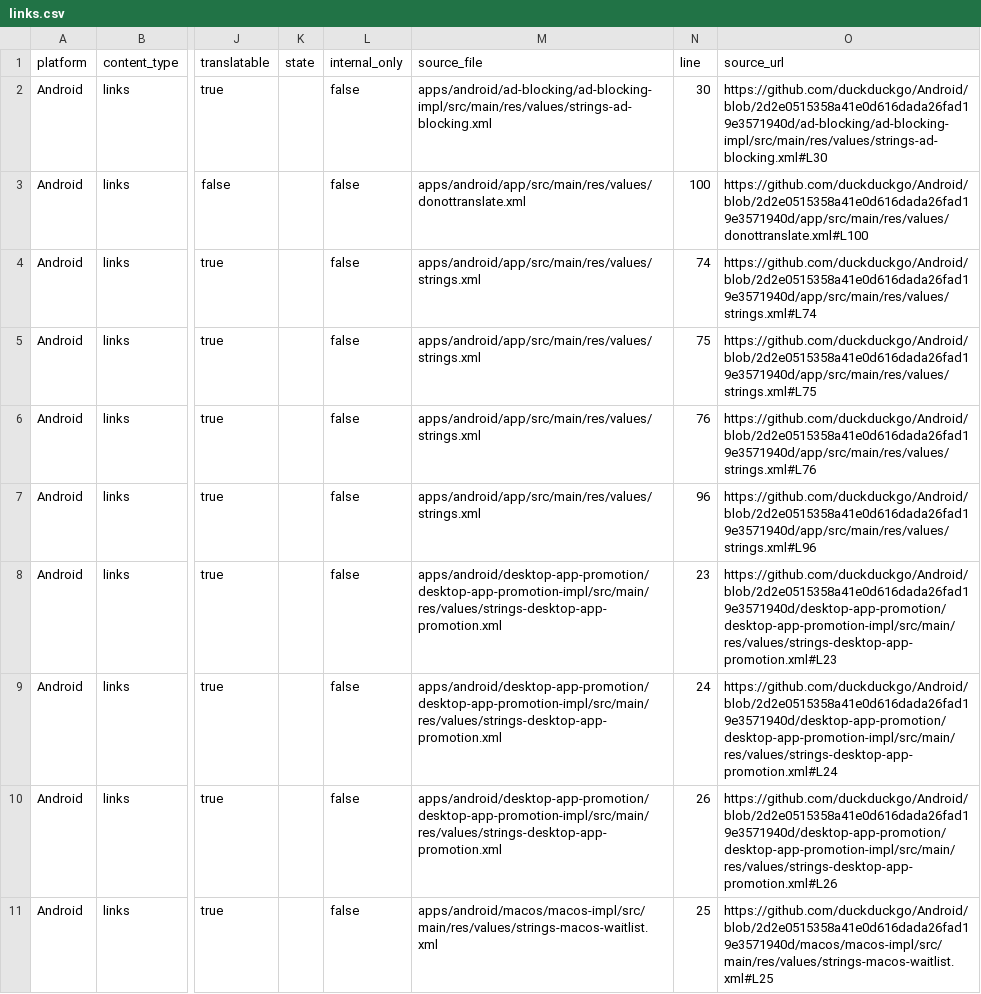
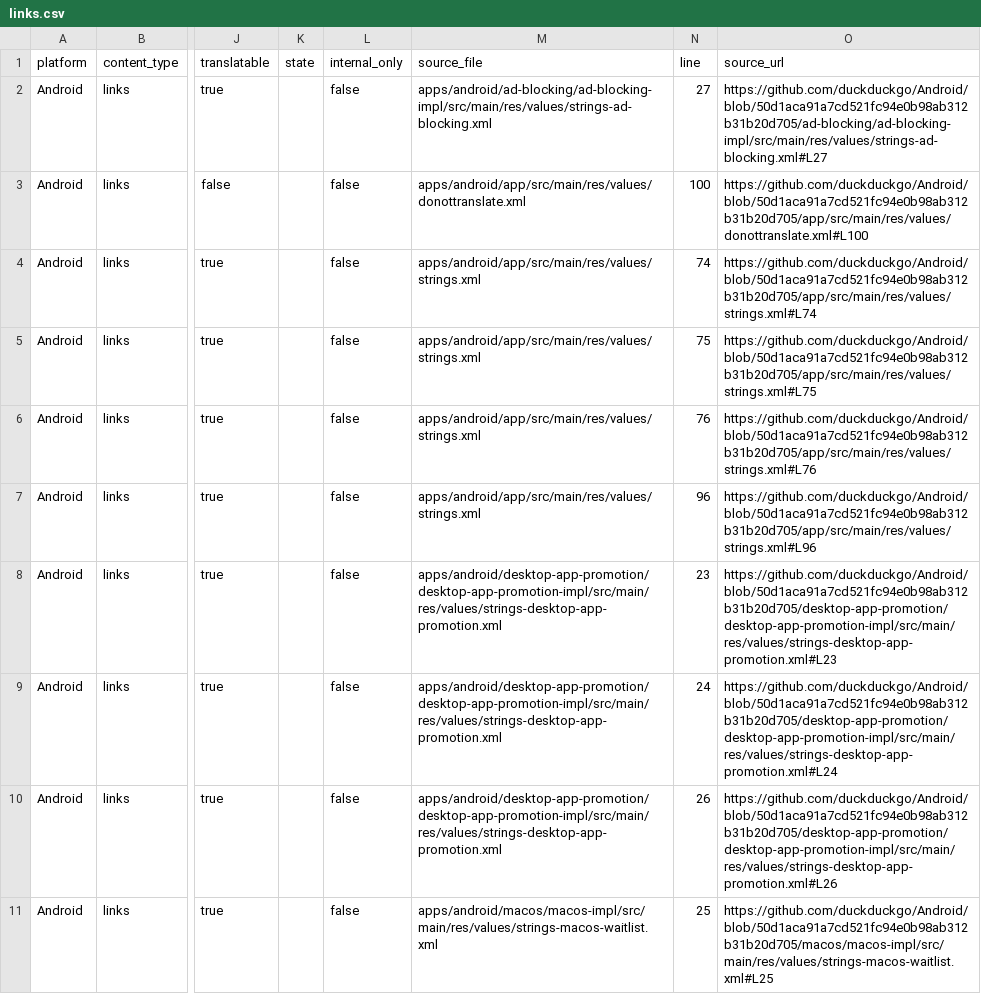
Before and after one commit to duckduckgo/product-copy, a CSV file: strings/android/links.csv, drawn as a sheet; only a part is shown, gaps mark what is left out; the diff covers the shown part only; the diff names each change by its address in the sheet, - before the commit and + after, or states it on an @@ line.

```diff
--- a/strings/android/links.csv
+++ b/strings/android/links.csv
-N2 (line): 30
+N2 (line): 27
-O2 (source_url): https://github.com/duckduckgo/Android/blob/2d2e0515358a41e0d616dada26fad19e3571940d/ad-blocking/ad-blocking-impl/src/main/res/values/strings-ad-blocking.xml#L30
+O2 (source_url): https://github.com/duckduckgo/Android/blob/50d1aca91a7cd521fc94e0b98ab312b31b20d705/ad-blocking/ad-blocking-impl/src/main/res/values/strings-ad-blocking.xml#L27
-O3 (source_url): https://github.com/duckduckgo/Android/blob/2d2e0515358a41e0d616dada26fad19e3571940d/app/src/main/res/values/donottranslate.xml#L100
+O3 (source_url): https://github.com/duckduckgo/Android/blob/50d1aca91a7cd521fc94e0b98ab312b31b20d705/app/src/main/res/values/donottranslate.xml#L100
-O4 (source_url): https://github.com/duckduckgo/Android/blob/2d2e0515358a41e0d616dada26fad19e3571940d/app/src/main/res/values/strings.xml#L74
+O4 (source_url): https://github.com/duckduckgo/Android/blob/50d1aca91a7cd521fc94e0b98ab312b31b20d705/app/src/main/res/values/strings.xml#L74
-O5 (source_url): https://github.com/duckduckgo/Android/blob/2d2e0515358a41e0d616dada26fad19e3571940d/app/src/main/res/values/strings.xml#L75
+O5 (source_url): https://github.com/duckduckgo/Android/blob/50d1aca91a7cd521fc94e0b98ab312b31b20d705/app/src/main/res/values/strings.xml#L75
-O6 (source_url): https://github.com/duckduckgo/Android/blob/2d2e0515358a41e0d616dada26fad19e3571940d/app/src/main/res/values/strings.xml#L76
+O6 (source_url): https://github.com/duckduckgo/Android/blob/50d1aca91a7cd521fc94e0b98ab312b31b20d705/app/src/main/res/values/strings.xml#L76
-O7 (source_url): https://github.com/duckduckgo/Android/blob/2d2e0515358a41e0d616dada26fad19e3571940d/app/src/main/res/values/strings.xml#L96
+O7 (source_url): https://github.com/duckduckgo/Android/blob/50d1aca91a7cd521fc94e0b98ab312b31b20d705/app/src/main/res/values/strings.xml#L96
-O8 (source_url): https://github.com/duckduckgo/Android/blob/2d2e0515358a41e0d616dada26fad19e3571940d/desktop-app-promotion/desktop-app-promotion-impl/src/main/res/values/strings-desktop-app-promotion.xml#L23
+O8 (source_url): https://github.com/duckduckgo/Android/blob/50d1aca91a7cd521fc94e0b98ab312b31b20d705/desktop-app-promotion/desktop-app-promotion-impl/src/main/res/values/strings-desktop-app-promotion.xml#L23
-O9 (source_url): https://github.com/duckduckgo/Android/blob/2d2e0515358a41e0d616dada26fad19e3571940d/desktop-app-promotion/desktop-app-promotion-impl/src/main/res/values/strings-desktop-app-promotion.xml#L24
+O9 (source_url): https://github.com/duckduckgo/Android/blob/50d1aca91a7cd521fc94e0b98ab312b31b20d705/desktop-app-promotion/desktop-app-promotion-impl/src/main/res/values/strings-desktop-app-promotion.xml#L24
-O10 (source_url): https://github.com/duckduckgo/Android/blob/2d2e0515358a41e0d616dada26fad19e3571940d/desktop-app-promotion/desktop-app-promotion-impl/src/main/res/values/strings-desktop-app-promotion.xml#L26
+O10 (source_url): https://github.com/duckduckgo/Android/blob/50d1aca91a7cd521fc94e0b98ab312b31b20d705/desktop-app-promotion/desktop-app-promotion-impl/src/main/res/values/strings-desktop-app-promotion.xml#L26
-O11 (source_url): https://github.com/duckduckgo/Android/blob/2d2e0515358a41e0d616dada26fad19e3571940d/macos/macos-impl/src/main/res/values/strings-macos-waitlist.xml#L25
+O11 (source_url): https://github.com/duckduckgo/Android/blob/50d1aca91a7cd521fc94e0b98ab312b31b20d705/macos/macos-impl/src/main/res/values/strings-macos-waitlist.xml#L25
```
Also changed, not shown: 3 added rows and 6 edited cells elsewhere in this file, strings/android/body.csv, strings/android/buttons.csv, 36 other files.
